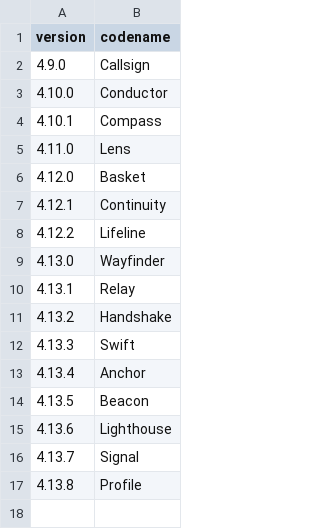
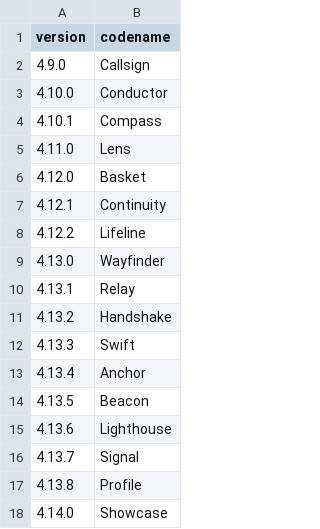
Before and after one commit to mortenbroesby/everyday-assistants, a CSV file: apps/nemlig-assistant/release/codenames.csv, drawn as a sheet; the diff names each change by its address in the sheet, - before the commit and + after, or states it on an @@ line.

Commit message:
feat(nemlig): prepare 4.14.0 combined candidate

```diff
--- a/apps/nemlig-assistant/release/codenames.csv
+++ b/apps/nemlig-assistant/release/codenames.csv
+row 18: 4.14.0 | Showcase
```
Also changed, not shown: 5 other files.
